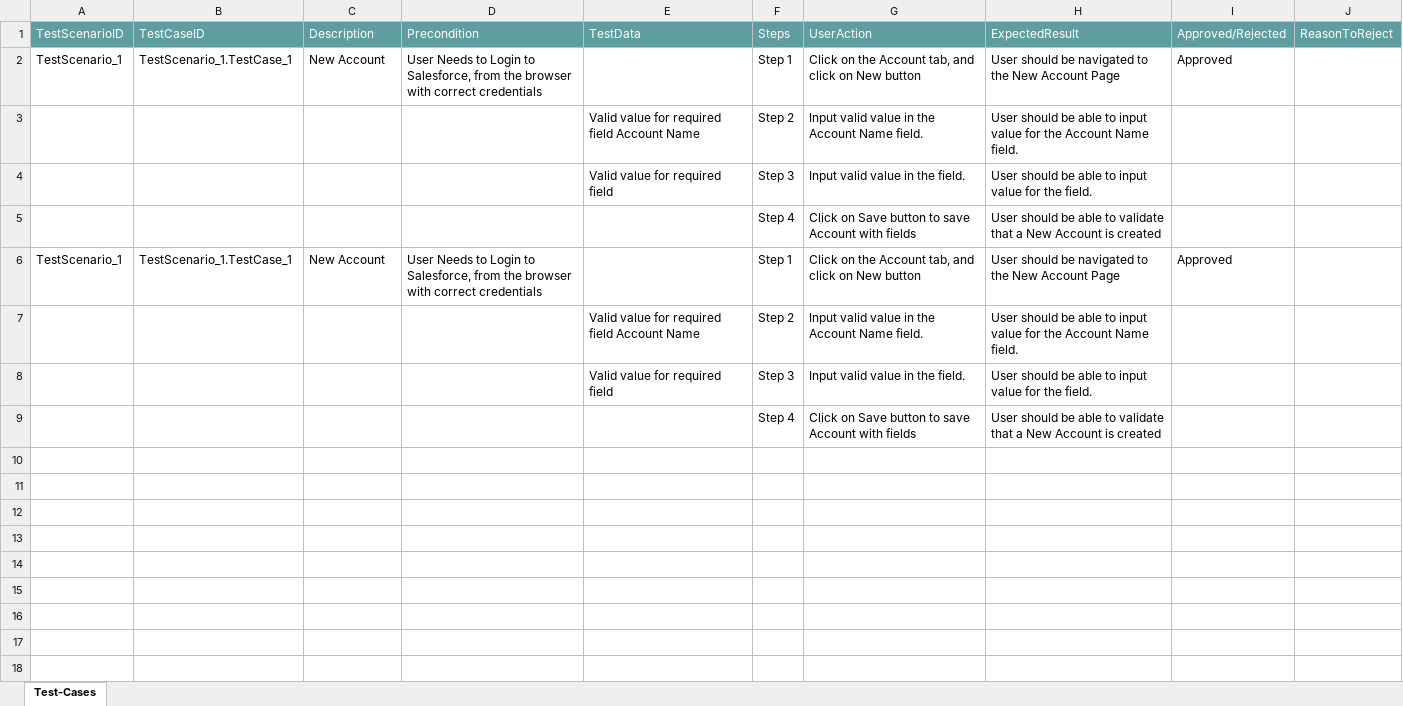
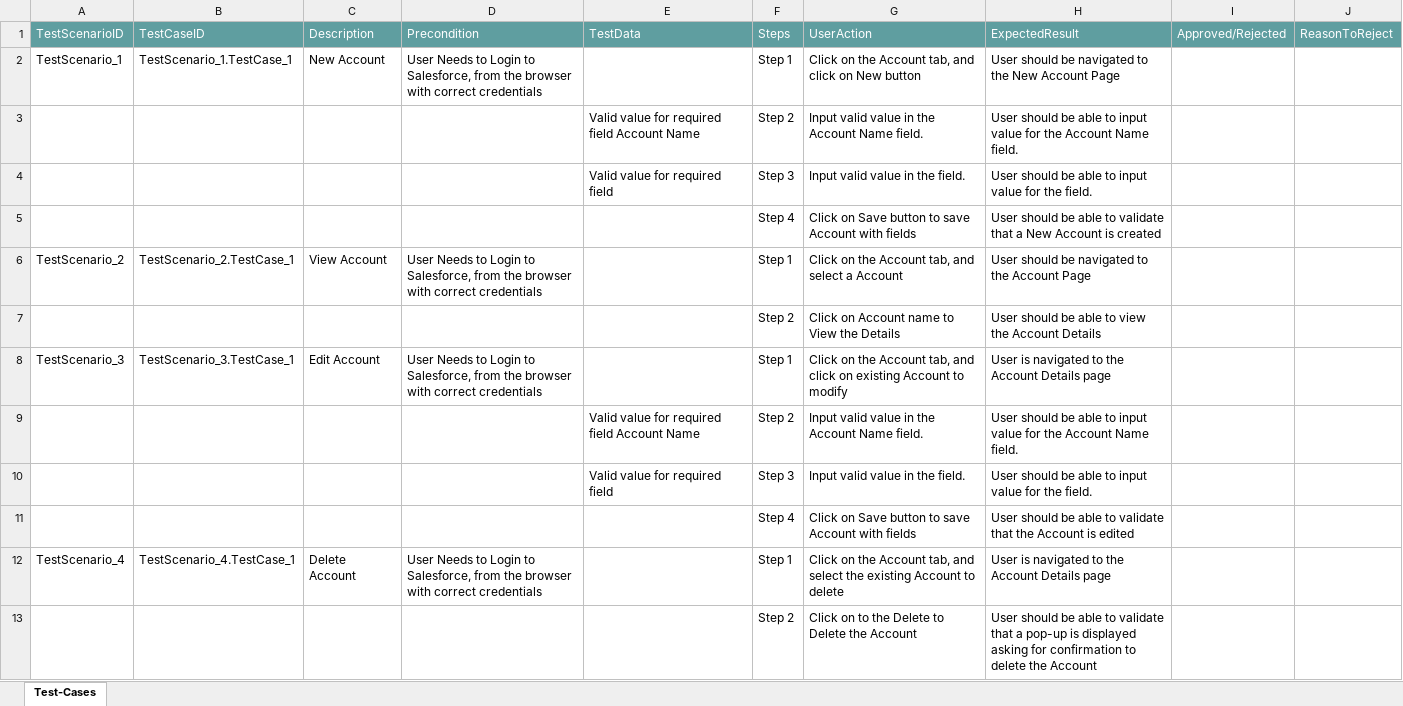
Before and after one commit to ShaikMohamedIrfan/SNAP5, an Excel workbook: tp1.xlsx, sheet Test-Cases, drawn as a sheet; only a part is shown; values as stored, in another font and other column widths than the file's, no borders; table styles not drawn; addresses are those after the commit; the diff covers the shown part only; the diff names each change by its address in the sheet, - before the commit and + after, or states it on an @@ line.

Commit message:
Initial Commit for Verification of Test cases

```diff
--- a/tp1.xlsx (sheet Test-Cases)
+++ b/tp1.xlsx (sheet Test-Cases)
-I2: Approved
+I2: (empty)
-A6: TestScenario_1
+A6: TestScenario_2
-B6: TestScenario_1.TestCase_1
+B6: TestScenario_2.TestCase_1
-C6: New Account
+C6: View Account
-G6: …tab, and click on New button
+G6: …tab, and select a Account
-H6: …to the New Account Page
+H6: …to the Account Page
-I6: Approved
+I6: (empty)
+row 7:  |  |  |  |  | Step 2 | Click on Account name to View the Details | User should be able to view the Account Details
+row 8: TestScenario_3 | TestScenario_3.TestCase_1 | Edit Account | User Needs to Login to Salesforce, from the browser with correct credentials |  | Step 1 | Click on the Account tab, and click on existing Account to modify | User is navigated to the Account Details page
-H11: …validate that a New Account is created
+H11: …validate that the Account is edited
+row 12: TestScenario_4 | TestScenario_4.TestCase_1 | Delete Account | User Needs to Login to Salesforce, from the browser with correct credentials |  | Step 1 | Click on the Account tab, and select the existing Account to delete | User is navigated to the Account Details page
+row 13:  |  |  |  |  | Step 2 | Click on to the Delete to Delete the Account | User should be able to validate that a pop-up is displayed asking for confirmation to delete the Account
```
Also changed, not shown: 12 added rows elsewhere in this sheet.
